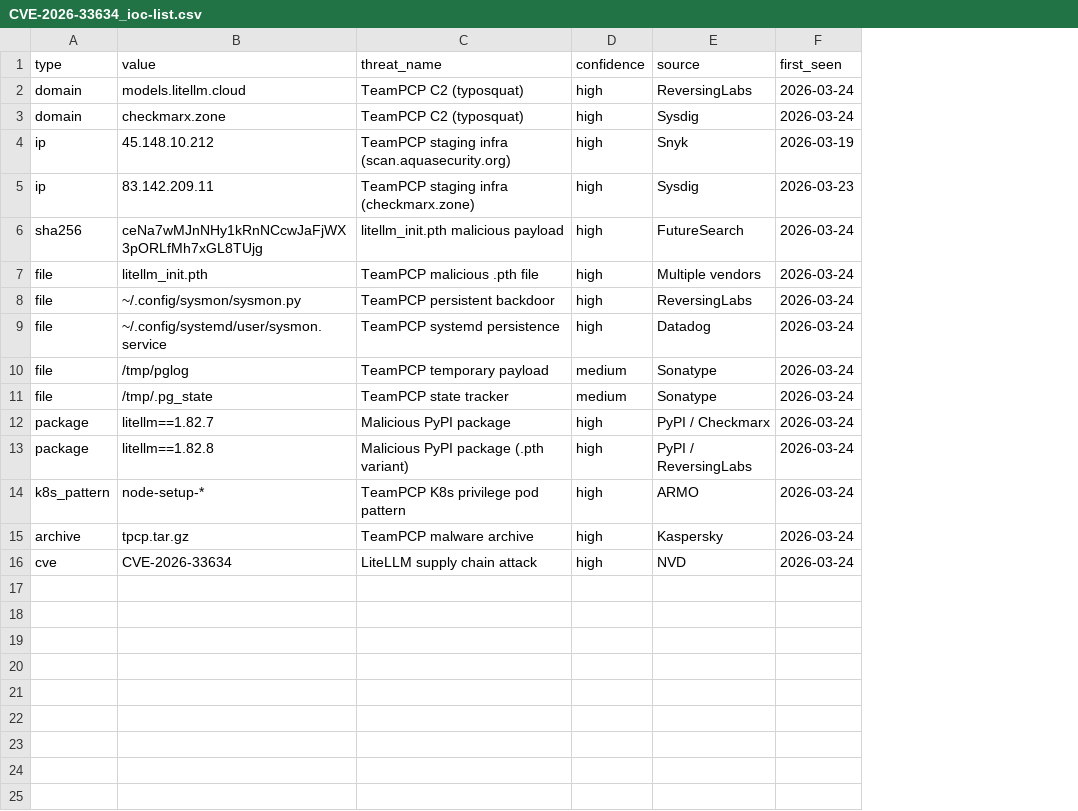
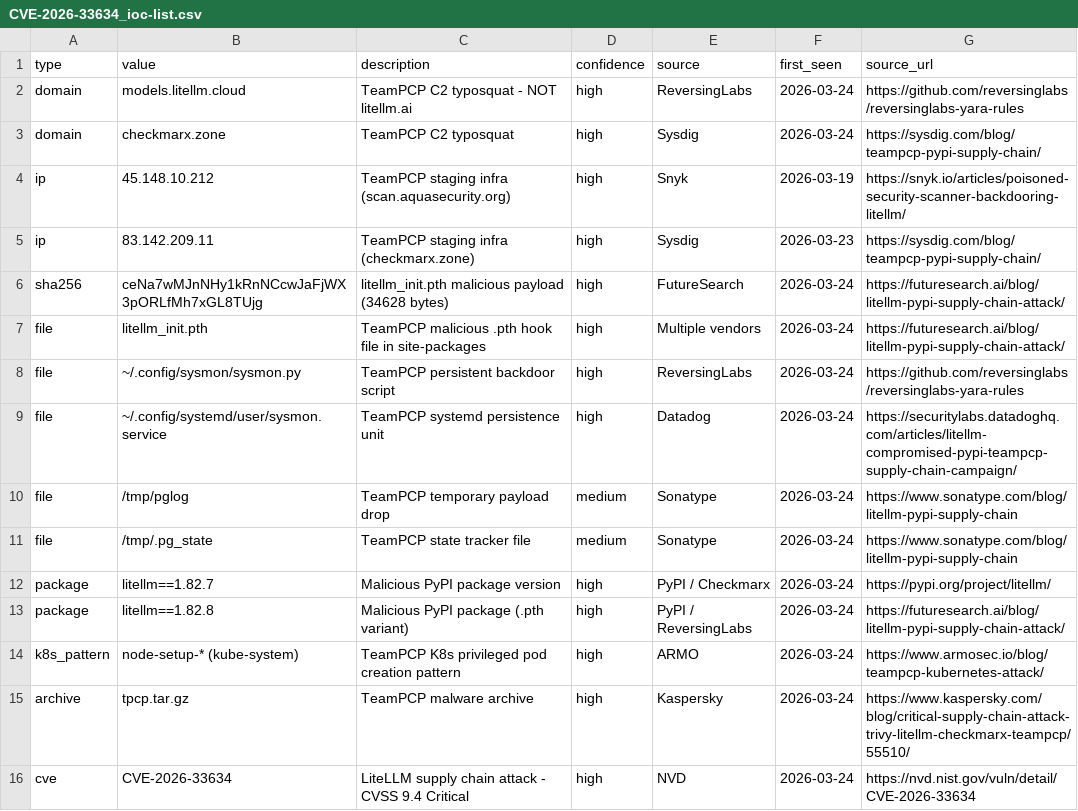
Before and after one commit to mazlumbaydar/TI-DE, a CSV file: daily-reports/2026-03-26/CVE-2026-33634_LiteLLM-PyPI-Supply-Chain-TeamPCP/CVE-2026-33634_ioc-list.csv, drawn as a sheet; the diff names each change by its address in the sheet, - before the commit and + after, or states it on an @@ line.

Commit message:
feat: replace xlsx with csv, add source_url column to IOC list
- Remove CVE-2026-33634_ioc-list.xlsx
- Update CVE-2026-33634_ioc-list.csv with source_url column (15 IOCs)
- Update DAILY-INSTRUCTIONS.md: CSV format is the standard output,
  source_url column required for all future IOC lists

```diff
--- a/daily-reports/2026-03-26/CVE-2026-33634_LiteLLM-PyPI-Supply-Chain-TeamPCP/CVE-2026-33634_ioc-list.csv
+++ b/daily-reports/2026-03-26/CVE-2026-33634_LiteLLM-PyPI-Supply-Chain-TeamPCP/CVE-2026-33634_ioc-list.csv
+column G (source_url), rows 2-16: https://github.com/reversinglabs/reversinglabs-yara-rules | https://sysdig.com/blog/teampcp-pypi-supply-chain/ | https://snyk.io/articles/poisoned-security-scanner-backdooring-litellm/ | https://sysdig.com/blog/teampcp-pypi-supply-chain/ | https://futuresearch.ai/blog/litellm-pypi-supply-chain-attack/ | https://futuresearch.ai/blog/litellm-pypi-supply-chain-attack/ | https://github.com/reversinglabs/reversinglabs-yara-rules | https://securitylabs.datadoghq.com/articles/litellm-compromised-pypi-teampcp-supply-chain-campaign/ | https://www.sonatype.com/blog/litellm-pypi-supply-chain | https://www.sonatype.com/blog/litellm-pypi-supply-chain | https://pypi.org/project/litellm/ | https://futuresearch.ai/blog/litellm-pypi-supply-chain-attack/ | https://www.armosec.io/blog/teampcp-kubernetes-attack/ | https://www.kaspersky.com/blog/critical-supply-chain-attack-trivy-litellm-checkmarx-teampcp/55510/ | https://nvd.nist.gov/vuln/detail/CVE-2026-33634
-C1: threat_name
+C1: description
-C2 (description): TeamPCP C2 (typosquat)
+C2 (description): TeamPCP C2 typosquat - NOT litellm.ai
-C3 (description): TeamPCP C2 (typosquat)
+C3 (description): TeamPCP C2 typosquat
-C6 (description): litellm_init.pth malicious payload
+C6 (description): litellm_init.pth malicious payload (34628 bytes)
-C7 (description): TeamPCP malicious .pth file
+C7 (description): TeamPCP malicious .pth hook file in site-packages
-C8 (description): TeamPCP persistent backdoor
+C8 (description): TeamPCP persistent backdoor script
-C9 (description): TeamPCP systemd persistence
+C9 (description): TeamPCP systemd persistence unit
-C10 (description): TeamPCP temporary payload
+C10 (description): TeamPCP temporary payload drop
-C11 (description): TeamPCP state tracker
+C11 (description): TeamPCP state tracker file
-C12 (description): Malicious PyPI package
+C12 (description): Malicious PyPI package version
-B14 (value): node-setup-*
+B14 (value): node-setup-* (kube-system)
-C14 (description): TeamPCP K8s privilege pod pattern
+C14 (description): TeamPCP K8s privileged pod creation pattern
-C16 (description): LiteLLM supply chain attack
+C16 (description): LiteLLM supply chain attack - CVSS 9.4 Critical
```
Also changed, not shown: 2 other files.
